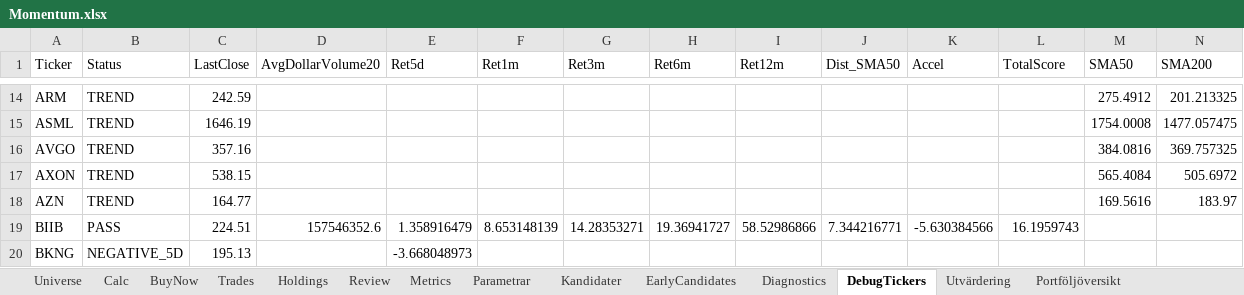
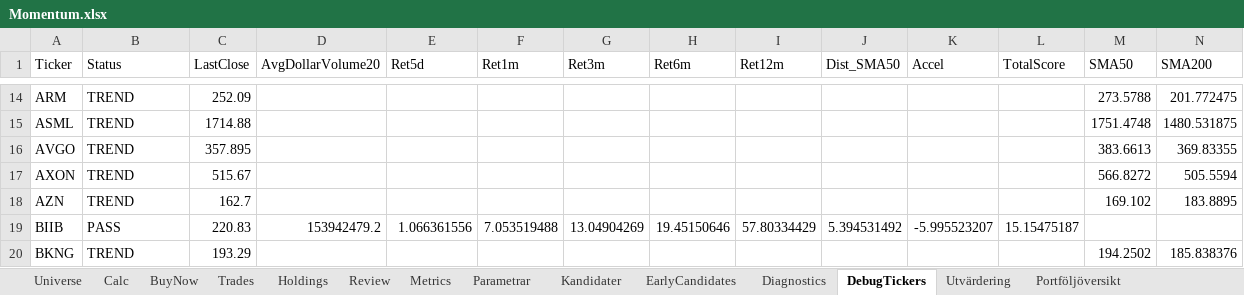
Before and after one commit to tartkennet/MomentumCloud, an Excel workbook: Momentum.xlsx, sheet DebugTickers, drawn as a sheet; only a part is shown, gaps mark what is left out; values as stored, in another font and other column widths than the file's, no borders; the diff covers the shown part only; the diff names each change by its address in the sheet, - before the commit and + after, or states it on an @@ line.

```diff
--- a/Momentum.xlsx (sheet DebugTickers)
+++ b/Momentum.xlsx (sheet DebugTickers)
-C14 (LastClose): 242.59
+C14 (LastClose): 252.09
-M14 (SMA50): 275.4912
+M14 (SMA50): 273.5788
-N14 (SMA200): 201.213325
+N14 (SMA200): 201.772475
-C15 (LastClose): 1646.19
+C15 (LastClose): 1714.88
-M15 (SMA50): 1754.0008
+M15 (SMA50): 1751.4748
-N15 (SMA200): 1477.057475
+N15 (SMA200): 1480.531875
-C16 (LastClose): 357.16
+C16 (LastClose): 357.895
-M16 (SMA50): 384.0816
+M16 (SMA50): 383.6613
-N16 (SMA200): 369.757325
+N16 (SMA200): 369.83355
-C17 (LastClose): 538.15
+C17 (LastClose): 515.67
-M17 (SMA50): 565.4084
+M17 (SMA50): 566.8272
-N17 (SMA200): 505.6972
+N17 (SMA200): 505.5594
-C18 (LastClose): 164.77
+C18 (LastClose): 162.7
-M18 (SMA50): 169.5616
+M18 (SMA50): 169.102
-N18 (SMA200): 183.97
+N18 (SMA200): 183.8895
-C19 (LastClose): 224.51
+C19 (LastClose): 220.83
-D19 (AvgDollarVolume20): 157546352.6
+D19 (AvgDollarVolume20): 153942479.2
-E19 (Ret5d): 1.358916479
+E19 (Ret5d): 1.066361556
-F19 (Ret1m): 8.653148139
+F19 (Ret1m): 7.053519488
-G19 (Ret3m): 14.28353271
+G19 (Ret3m): 13.04904269
-H19 (Ret6m): 19.36941727
+H19 (Ret6m): 19.45150646
-I19 (Ret12m): 58.52986866
+I19 (Ret12m): 57.80334429
-J19 (Dist_SMA50): 7.344216771
+J19 (Dist_SMA50): 5.394531492
-K19 (Accel): -5.630384566
+K19 (Accel): -5.995523207
-L19 (TotalScore): 16.1959743
+L19 (TotalScore): 15.15475187
-B20 (Status): NEGATIVE_5D
+B20 (Status): TREND
-C20 (LastClose): 195.13
+C20 (LastClose): 193.29
-E20 (Ret5d): -3.668048973
+E20 (Ret5d): (empty)
-M20 (SMA50): (empty)
+M20 (SMA50): 194.2502
-N20 (SMA200): (empty)
+N20 (SMA200): 185.838376
```
Also changed, not shown: 1426 edited cells elsewhere in this sheet, sheet Kandidater, sheet BuyNow, sheet Utvärdering, sheet Diagnostics, Momentum mall fil.xlsx, 2 other files.
